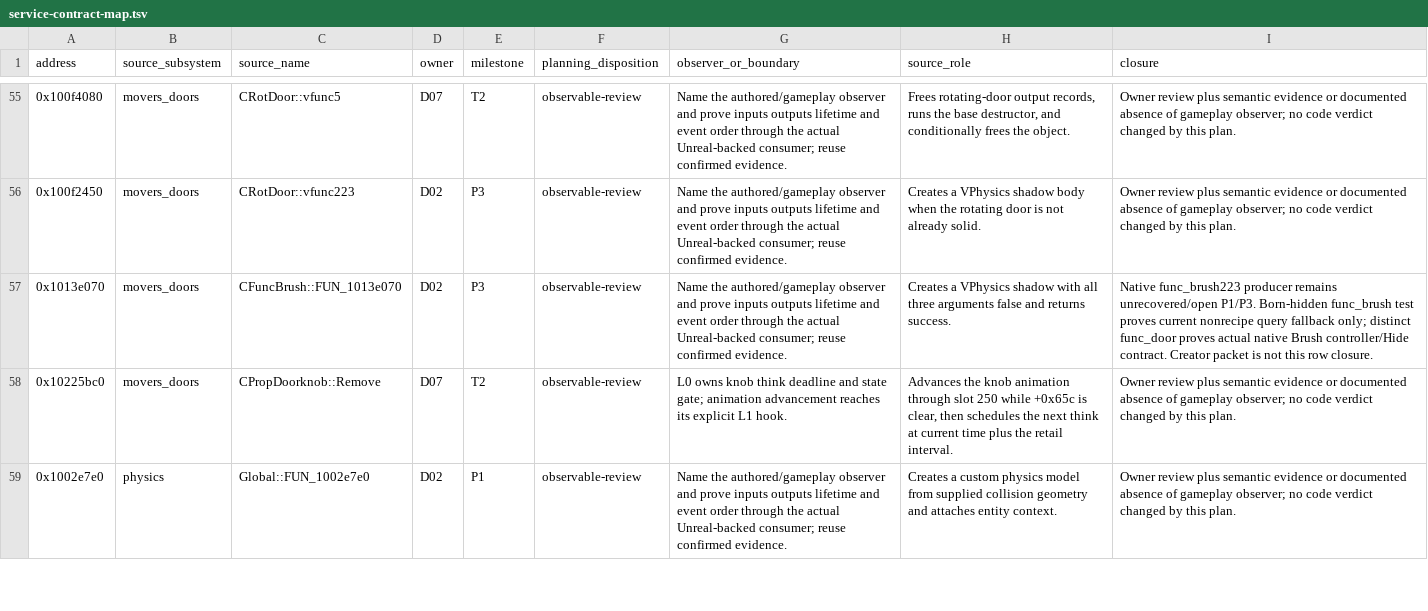
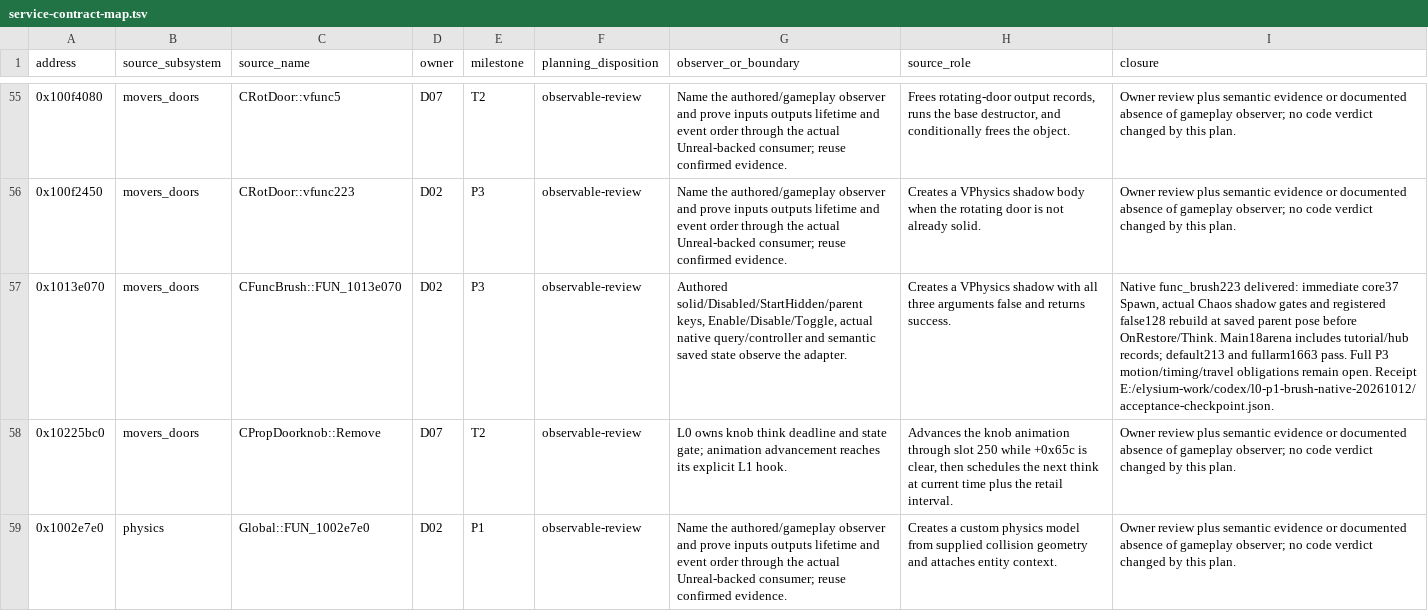
Before and after one commit to jlagedo/elysium-unreal, a TSV file: docs/specs/layers/L0-entity/service-contract-map.tsv, drawn as a sheet; only a part is shown, gaps mark what is left out; the diff names each change by its address in the sheet, - before the commit and + after, or states it on an @@ line.

```diff
--- a/docs/specs/layers/L0-entity/service-contract-map.tsv
+++ b/docs/specs/layers/L0-entity/service-contract-map.tsv
-G57 (observer_or_boundary): Name the authored/gameplay observer and prove inputs outputs lifetime and event order through the actual Unreal-backed consumer; reuse confirmed evidence.
+G57 (observer_or_boundary): Authored solid/Disabled/StartHidden/parent keys, Enable/Disable/Toggle, actual native query/controller and semantic saved state observe the adapter.
-I57 (closure): Native func_brush223 producer remains unrecovered/open P1/P3. Born-hidden func_brush test proves current nonrecipe query fallback only; distinct func_door proves actual native Brush controller/Hide contract. Creator packet is not this row closure.
+I57 (closure): Native func_brush223 delivered: immediate core37 Spawn, actual Chaos shadow gates and registered false128 rebuild at saved parent pose before OnRestore/Think. Main18arena includes tutorial/hub records; default213 and fullarm1663 pass. Full P3 motion/timing/travel obligations remain open. Receipt E:/elysium-work/codex/l0-p1-brush-native-20261012/acceptance-checkpoint.json.
```
Also changed, not shown: docs/specs/layers/L0-entity/delivery-map.tsv, 33 other files.
